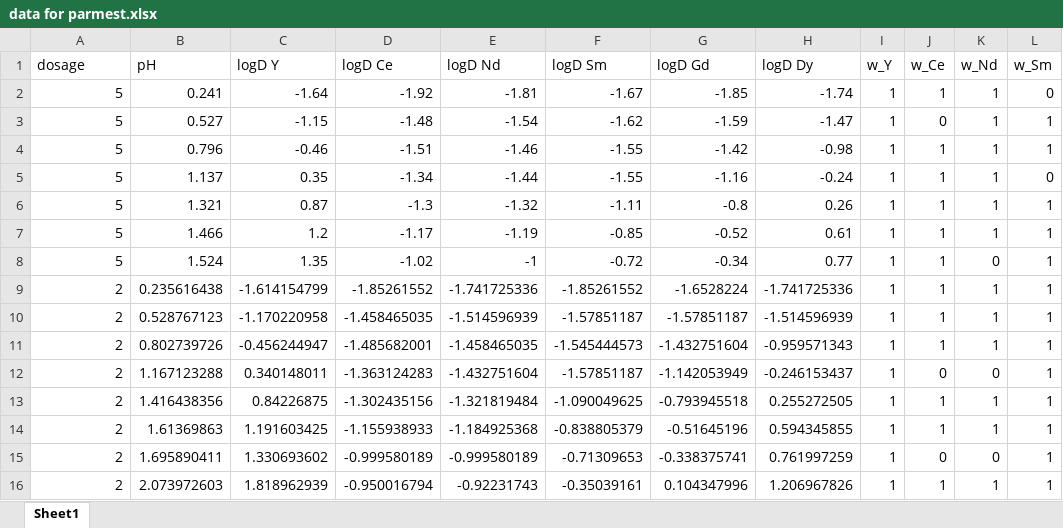
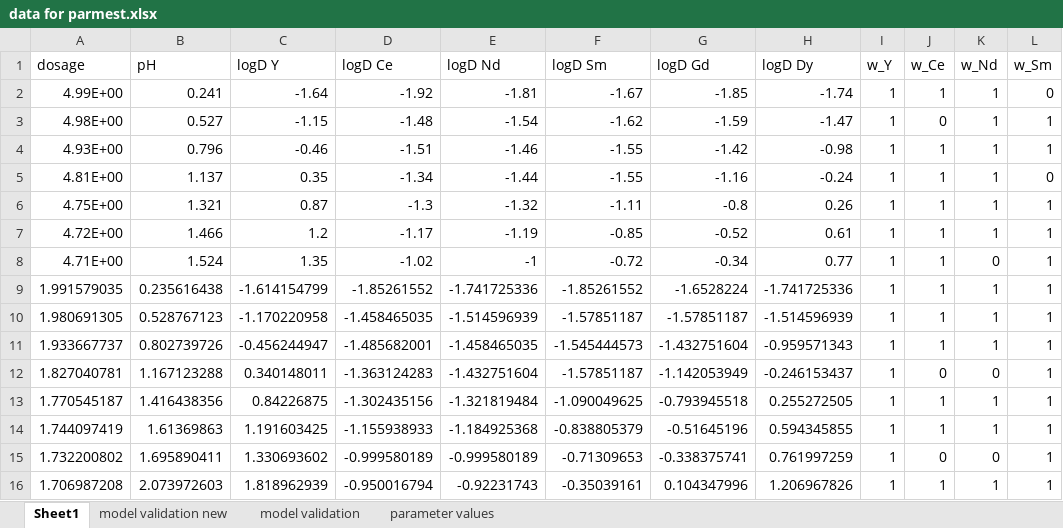
Before and after one commit to ArkoprabhoDasgupta/prommis, an Excel workbook: src/prommis/solvent_extraction/data for parmest.xlsx, sheet Sheet1, drawn as a sheet; only a part is shown; values as stored, in another font and other column widths than the file's, no borders; the diff names each change by its address in the sheet, - before the commit and + after, or states it on an @@ line.

```diff
--- a/src/prommis/solvent_extraction/data for parmest.xlsx (sheet Sheet1)
+++ b/src/prommis/solvent_extraction/data for parmest.xlsx (sheet Sheet1)
+sheet tab: model validation new
+sheet tab: model validation
+sheet tab: parameter values
-A2 (dosage): 5
+A2 (dosage): 4.99E+00
-A3 (dosage): 5
+A3 (dosage): 4.98E+00
-A4 (dosage): 5
+A4 (dosage): 4.93E+00
-A5 (dosage): 5
+A5 (dosage): 4.81E+00
-A6 (dosage): 5
+A6 (dosage): 4.75E+00
-A7 (dosage): 5
+A7 (dosage): 4.72E+00
-A8 (dosage): 5
+A8 (dosage): 4.71E+00
-A9 (dosage): 2
+A9 (dosage): 1.991579035
-A10 (dosage): 2
+A10 (dosage): 1.980691305
-A11 (dosage): 2
+A11 (dosage): 1.933667737
-A12 (dosage): 2
+A12 (dosage): 1.827040781
-A13 (dosage): 2
+A13 (dosage): 1.770545187
-A14 (dosage): 2
+A14 (dosage): 1.744097419
-A15 (dosage): 2
+A15 (dosage): 1.732200802
-A16 (dosage): 2
+A16 (dosage): 1.706987208
```
Also changed, not shown: 10 other files.
